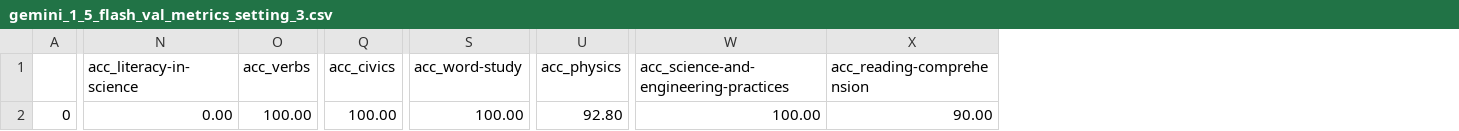
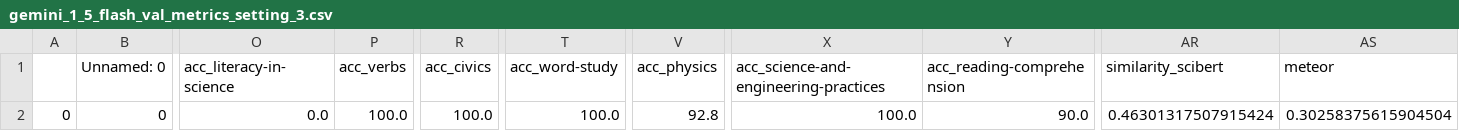
Before and after one commit to katja-kolos/foundation_models, a CSV file: benchmarking_val/metrics/gemini_1_5_flash/gemini_1_5_flash_val_metrics_setting_3.csv, drawn as a sheet; only a part is shown, gaps mark what is left out; addresses are those after the commit; the diff covers the shown part only; the diff names each change by its address in the sheet, - before the commit and + after, or states it on an @@ line.

```diff
--- a/benchmarking_val/metrics/gemini_1_5_flash/gemini_1_5_flash_val_metrics_setting_3.csv
+++ b/benchmarking_val/metrics/gemini_1_5_flash/gemini_1_5_flash_val_metrics_setting_3.csv
+column B (Unnamed: 0), row 2: 0
+column AR (similarity_scibert), row 2: 0.46301317507915424
+column AS (meteor), row 2: 0.30258375615904504
-O2 (acc_literacy-in-science): 0.00
+O2 (acc_literacy-in-science): 0.0
-P2 (acc_verbs): 100.00
+P2 (acc_verbs): 100.0
-R2 (acc_civics): 100.00
+R2 (acc_civics): 100.0
-T2 (acc_word-study): 100.00
+T2 (acc_word-study): 100.0
-V2 (acc_physics): 92.80
+V2 (acc_physics): 92.8
-X2: 100.00
+X2: 100.0
-Y2 (acc_reading-comprehension): 90.00
+Y2 (acc_reading-comprehension): 90.0
```
Also changed, not shown: 4 edited cells elsewhere in this file, benchmarking_val/metrics/gemini_1_5_flash/gemini_1_5_flash_val_metrics_setting_1.csv, benchmarking_val/metrics/gemini_1_5_flash/gemini_1_5_flash_val_metrics_setting_2.csv, 1 other file.
